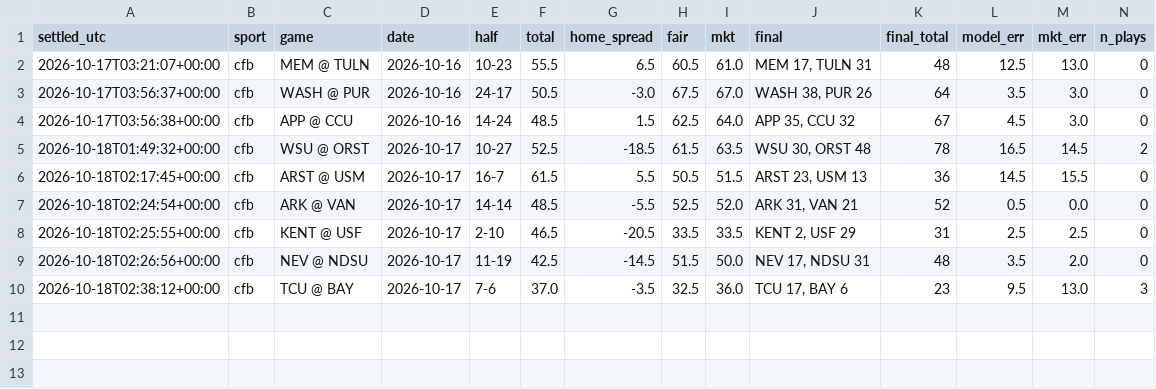
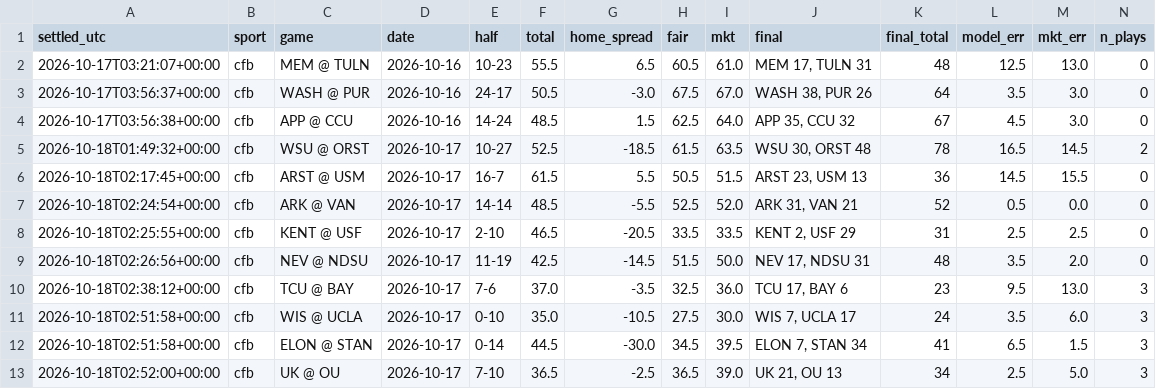
Before and after one commit to fouronetrue/halftime-desk, a CSV file: log/results.csv, drawn as a sheet; only a part is shown; rows hold the shown columns only; the diff names each change by its address in the sheet, - before the commit and + after, or states it on an @@ line.

```diff
--- a/log/results.csv
+++ b/log/results.csv
+row 11: 2026-10-18T02:51:58+00:00 | cfb | WIS @ UCLA | 2026-10-17 | 0-10 | 35.0 | -10.5 | 27.5 | 30.0 | WIS 7, UCLA 17 | 24 | 3.5 | 6.0 | 3
+row 12: 2026-10-18T02:51:58+00:00 | cfb | ELON @ STAN | 2026-10-17 | 0-14 | 44.5 | -30.0 | 34.5 | 39.5 | ELON 7, STAN 34 | 41 | 6.5 | 1.5 | 3
+row 13: 2026-10-18T02:52:00+00:00 | cfb | UK @ OU | 2026-10-17 | 7-10 | 36.5 | -2.5 | 36.5 | 39.0 | UK 21, OU 13 | 34 | 2.5 | 5.0 | 3
```
Also changed, not shown: log/halftime_log.csv, 1 other file.
